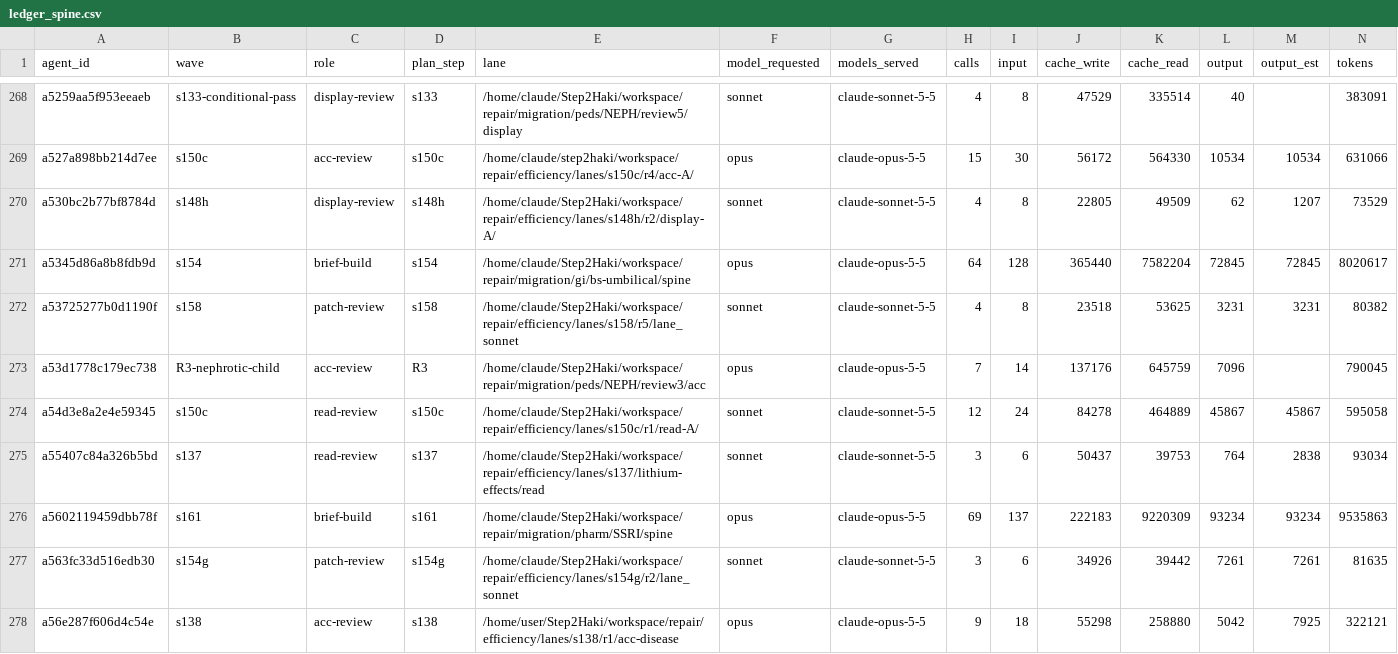
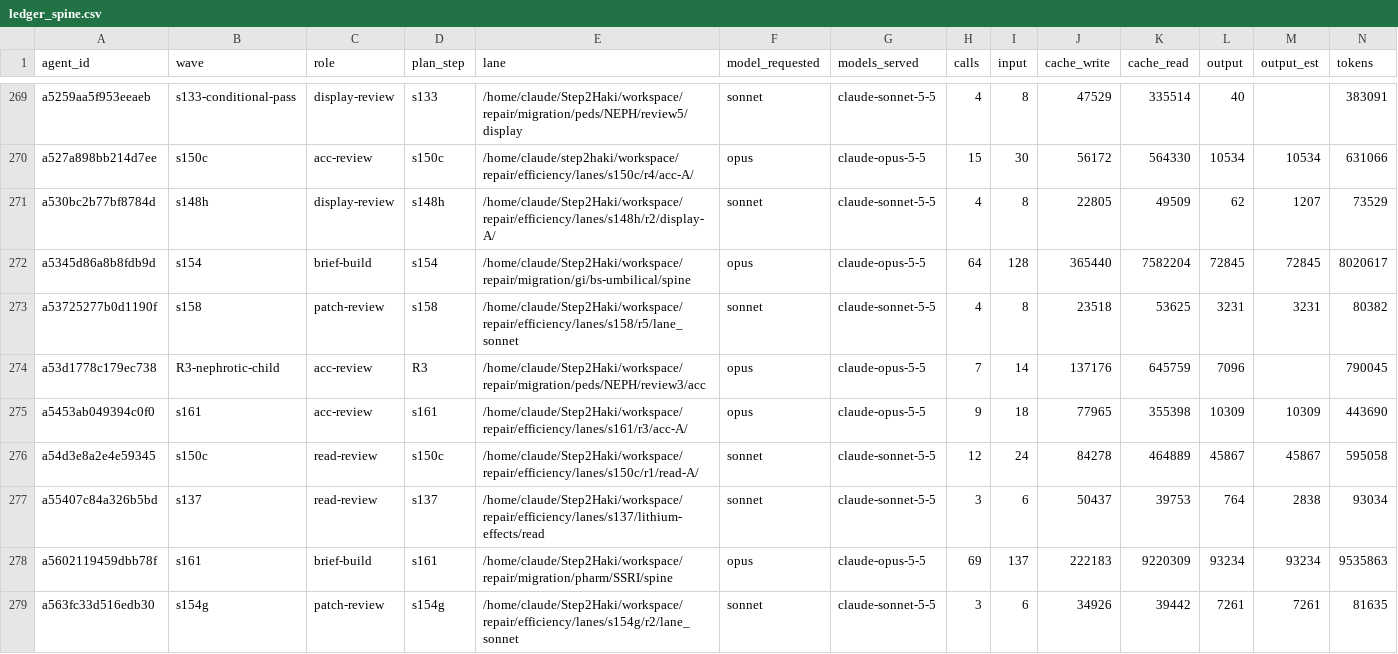
Before and after one commit to DrSaturnn/Step2Haki, a CSV file: workspace/repair/efficiency/ledger_spine.csv, drawn as a sheet; only a part is shown, gaps mark what is left out; the shorter side is filled out with more unchanged rows; rows hold the shown columns only; the diff covers the shown part only; the diff names each change by its address in the sheet, - before the commit and + after, or states it on an @@ line.

```diff
--- a/workspace/repair/efficiency/ledger_spine.csv
+++ b/workspace/repair/efficiency/ledger_spine.csv
+row 275: a5453ab049394c0f0 | s161 | acc-review | s161 | /home/claude/Step2Haki/workspace/repair/efficiency/lanes/s161/r3/acc-A/ | opus | claude-opus-5-5 | 9 | 18 | 77965 | 355398 | 10309 | 10309 | 443690
```
Also changed, not shown: 4 added rows elsewhere in this file, workspace/repair/efficiency/ledger_lead.csv, 5 other files.
